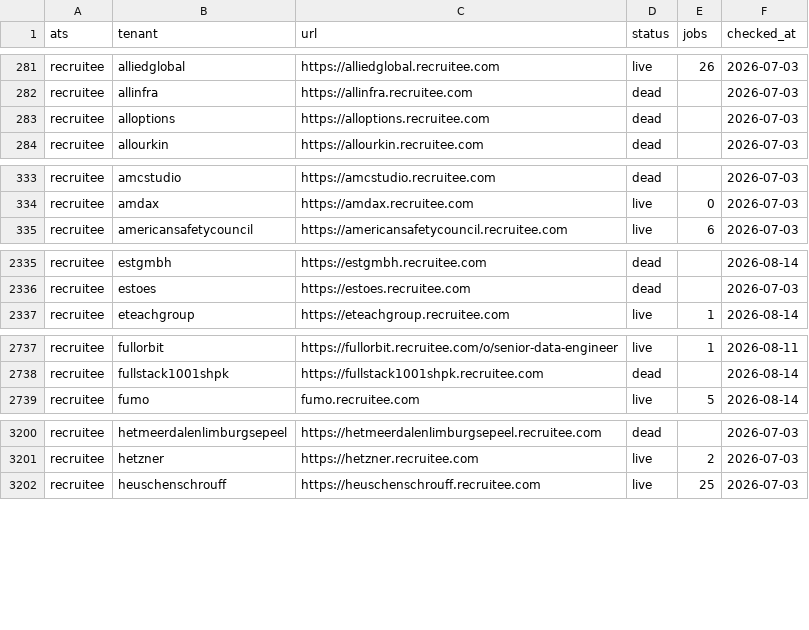
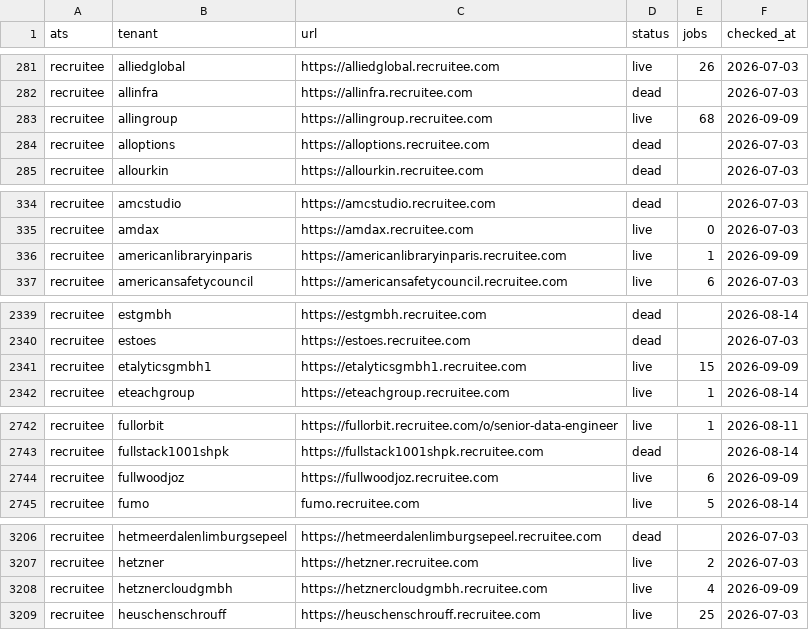
Before and after one commit to sarthakjain004/headstart, a CSV file: data/validate/liveness/recruitee.csv, drawn as a sheet; only a part is shown, gaps mark what is left out; the diff covers the shown part only; the diff names each change by its address in the sheet, - before the commit and + after, or states it on an @@ line.

```diff
--- a/data/validate/liveness/recruitee.csv
+++ b/data/validate/liveness/recruitee.csv
+row 283: recruitee | allingroup | https://allingroup.recruitee.com | live | 68 | 2026-09-09
+row 336: recruitee | americanlibraryinparis | https://americanlibraryinparis.recruitee.com | live | 1 | 2026-09-09
+row 2341: recruitee | etalyticsgmbh1 | https://etalyticsgmbh1.recruitee.com | live | 15 | 2026-09-09
+row 2744: recruitee | fullwoodjoz | https://fullwoodjoz.recruitee.com | live | 6 | 2026-09-09
+row 3208: recruitee | hetznercloudgmbh | https://hetznercloudgmbh.recruitee.com | live | 4 | 2026-09-09
```
Also changed, not shown: 5 added rows elsewhere in this file, data/validate/liveness/darwinbox.csv, data/validate/liveness/eightfold.csv, 17 other files.
